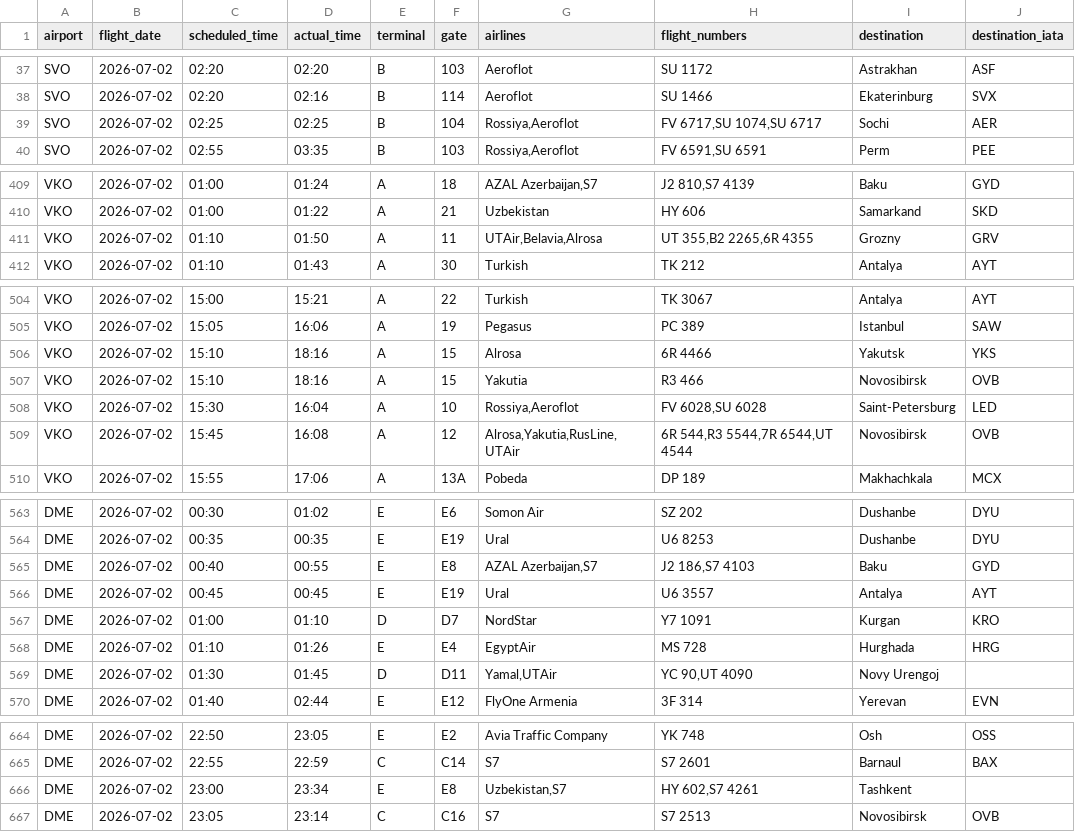
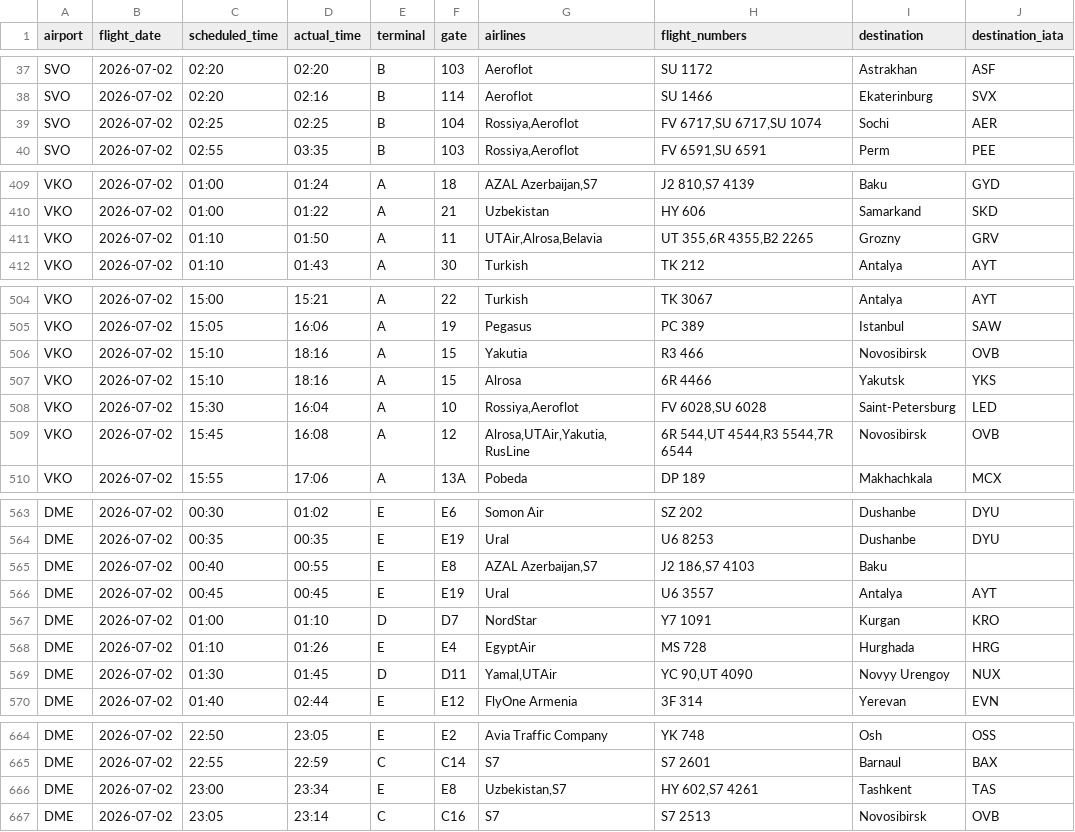
Before and after one commit to vitdmit/moscow-airports-botCLaude, a CSV file: data/daily/2026-07-02.csv, drawn as a sheet; only a part is shown, gaps mark what is left out.

```diff
--- a/data/daily/2026-07-02.csv
+++ b/data/daily/2026-07-02.csv
@@ -38,3 +38,3 @@ SVO,2026-07-02,02:20,02:20,B,103,Aeroflot,SU 1172,Astrakhan,ASF
 SVO,2026-07-02,02:20,02:16,B,114,Aeroflot,SU 1466,Ekaterinburg,SVX
-SVO,2026-07-02,02:25,02:25,B,104,"Rossiya,Aeroflot","FV 6717,SU 1074,SU 6717",Sochi,AER
+SVO,2026-07-02,02:25,02:25,B,104,"Rossiya,Aeroflot","FV 6717,SU 6717,SU 1074",Sochi,AER
 SVO,2026-07-02,02:55,03:35,B,103,"Rossiya,Aeroflot","FV 6591,SU 6591",Perm,PEE
@@ -410,3 +410,3 @@ VKO,2026-07-02,01:00,01:24,A,18,"AZAL Azerbaijan,S7","J2 810,S7 4139",Baku,GYD
 VKO,2026-07-02,01:00,01:22,A,21,Uzbekistan,HY 606,Samarkand,SKD
-VKO,2026-07-02,01:10,01:50,A,11,"UTAir,Belavia,Alrosa","UT 355,B2 2265,6R 4355",Grozny,GRV
+VKO,2026-07-02,01:10,01:50,A,11,"UTAir,Alrosa,Belavia","UT 355,6R 4355,B2 2265",Grozny,GRV
 VKO,2026-07-02,01:10,01:43,A,30,Turkish,TK 212,Antalya,AYT
@@ -505,6 +505,6 @@ VKO,2026-07-02,15:00,15:21,A,22,Turkish,TK 3067,Antalya,AYT
 VKO,2026-07-02,15:05,16:06,A,19,Pegasus,PC 389,Istanbul,SAW
+VKO,2026-07-02,15:10,18:16,A,15,Yakutia,R3 466,Novosibirsk,OVB
 VKO,2026-07-02,15:10,18:16,A,15,Alrosa,6R 4466,Yakutsk,YKS
-VKO,2026-07-02,15:10,18:16,A,15,Yakutia,R3 466,Novosibirsk,OVB
 VKO,2026-07-02,15:30,16:04,A,10,"Rossiya,Aeroflot","FV 6028,SU 6028",Saint-Petersburg,LED
-VKO,2026-07-02,15:45,16:08,A,12,"Alrosa,Yakutia,RusLine,UTAir","6R 544,R3 5544,7R 6544,UT 4544",Novosibirsk,OVB
+VKO,2026-07-02,15:45,16:08,A,12,"Alrosa,UTAir,Yakutia,RusLine","6R 544,UT 4544,R3 5544,7R 6544",Novosibirsk,OVB
 VKO,2026-07-02,15:55,17:06,A,13A,Pobeda,DP 189,Makhachkala,MCX
@@ -564,3 +564,3 @@ DME,2026-07-02,00:30,01:02,E,E6,Somon Air,SZ 202,Dushanbe,DYU
 DME,2026-07-02,00:35,00:35,E,E19,Ural,U6 8253,Dushanbe,DYU
-DME,2026-07-02,00:40,00:55,E,E8,"AZAL Azerbaijan,S7","J2 186,S7 4103",Baku,GYD
+DME,2026-07-02,00:40,00:55,E,E8,"AZAL Azerbaijan,S7","J2 186,S7 4103",Baku,
 DME,2026-07-02,00:45,00:45,E,E19,Ural,U6 3557,Antalya,AYT
@@ -568,3 +568,3 @@ DME,2026-07-02,01:00,01:10,D,D7,NordStar,Y7 1091,Kurgan,KRO
 DME,2026-07-02,01:10,01:26,E,E4,EgyptAir,MS 728,Hurghada,HRG
-DME,2026-07-02,01:30,01:45,D,D11,"Yamal,UTAir","YC 90,UT 4090",Novy Urengoj,
+DME,2026-07-02,01:30,01:45,D,D11,"Yamal,UTAir","YC 90,UT 4090",Novyy Urengoy,NUX
 DME,2026-07-02,01:40,02:44,E,E12,FlyOne Armenia,3F 314,Yerevan,EVN
@@ -665,3 +665,3 @@ DME,2026-07-02,22:50,23:05,E,E2,Avia Traffic Company,YK 748,Osh,OSS
 DME,2026-07-02,22:55,22:59,C,C14,S7,S7 2601,Barnaul,BAX
-DME,2026-07-02,23:00,23:34,E,E8,"Uzbekistan,S7","HY 602,S7 4261",Tashkent,
+DME,2026-07-02,23:00,23:34,E,E8,"Uzbekistan,S7","HY 602,S7 4261",Tashkent,TAS
 DME,2026-07-02,23:05,23:14,C,C16,S7,S7 2513,Novosibirsk,OVB
```
Also changed, not shown: 1 other file.
